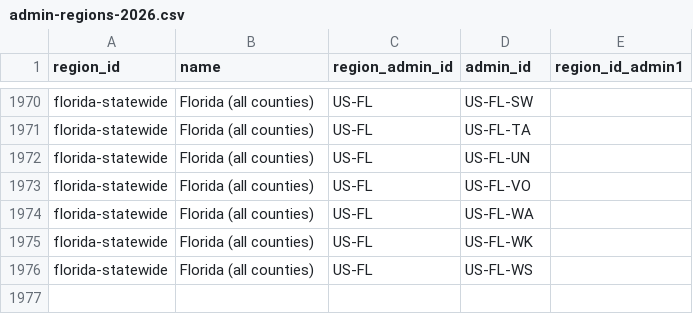
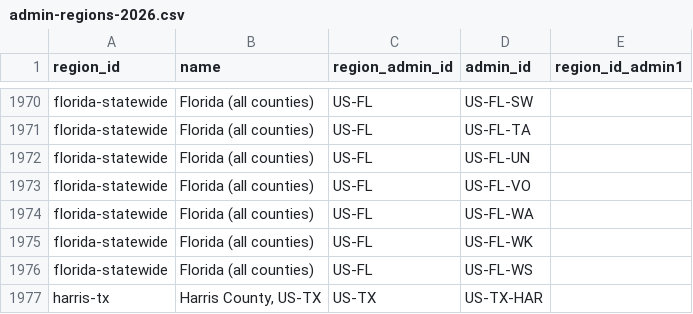
Before and after one commit to chrnolte/openplaces, a CSV file: src/openplaces/recipes/_all/admin/regions/2026/admin-regions-2026.csv, drawn as a sheet; only a part is shown, gaps mark what is left out; the diff names each change by its address in the sheet, - before the commit and + after, or states it on an @@ line.

```diff
--- a/src/openplaces/recipes/_all/admin/regions/2026/admin-regions-2026.csv
+++ b/src/openplaces/recipes/_all/admin/regions/2026/admin-regions-2026.csv
+row 1977: harris-tx | Harris County, US-TX | US-TX | US-TX-HAR
```
Also changed, not shown: src/openplaces/core/attribute_registry.csv, 12 other files.
